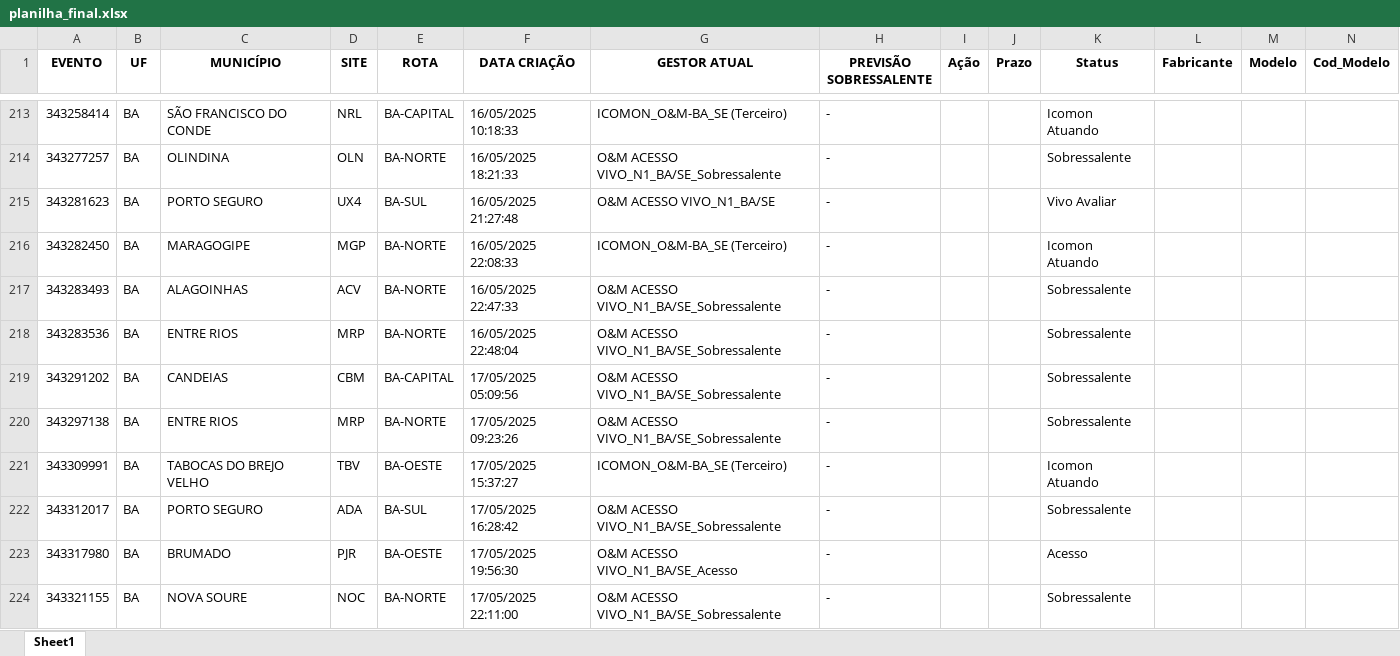
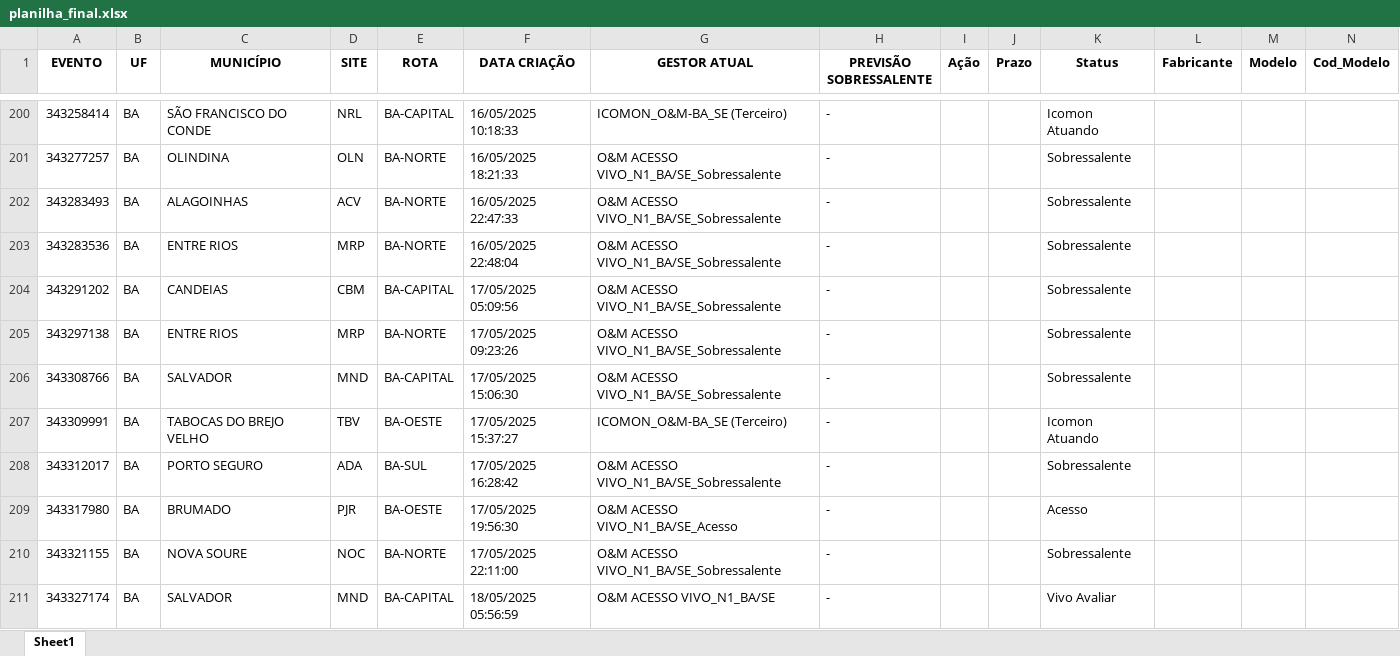
Before and after one commit to Gabsm02/teste, an Excel workbook: planilha_final.xlsx, sheet Sheet1, drawn as a sheet; only a part is shown, gaps mark what is left out; the shorter side is filled out with more unchanged rows; values as stored, in another font and other column widths than the file's, no borders; removed rows and columns are numbered as before the commit, all else as after; rows hold the shown columns only; the diff covers the shown part only; the diff names each change by its address in the sheet, - before the commit and + after, or states it on an @@ line.

```diff
--- a/planilha_final.xlsx (sheet Sheet1)
+++ b/planilha_final.xlsx (sheet Sheet1)
-row 215: 343281623 | BA | PORTO SEGURO | UX4 | BA-SUL | 16/05/2025 21:27:48 | O&M ACESSO VIVO_N1_BA/SE | - |  |  | Vivo Avaliar
-row 216: 343282450 | BA | MARAGOGIPE | MGP | BA-NORTE | 16/05/2025 22:08:33 | ICOMON_O&M-BA_SE (Terceiro) | - |  |  | Icomon Atuando
+row 206: 343308766 | BA | SALVADOR | MND | BA-CAPITAL | 17/05/2025 15:06:30 | O&M ACESSO VIVO_N1_BA/SE_Sobressalente | - |  |  | Sobressalente
```
Also changed, not shown: 32 added rows, 19 removed rows and 12 edited cells elsewhere in this sheet, planilha_atualizada.xlsx, planilha_limpa.xlsx, 2 other files.
